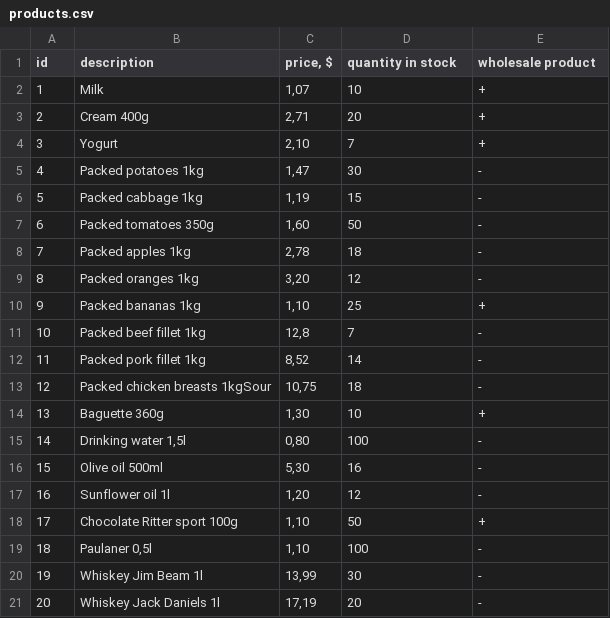
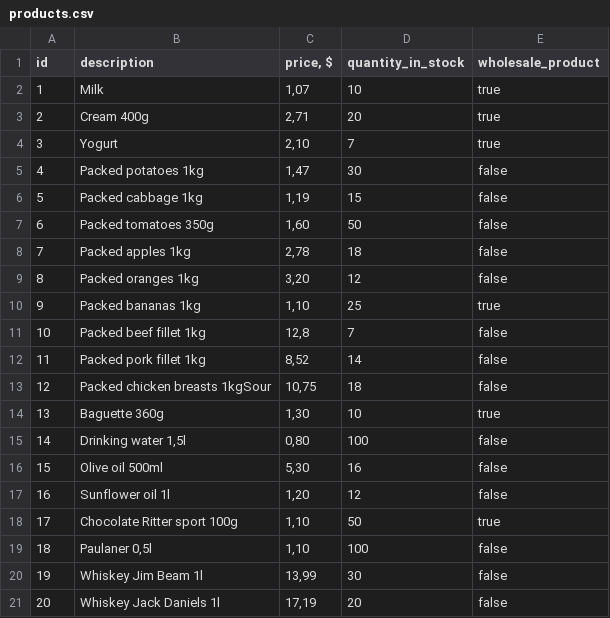
Before and after one commit to lobacevich/clevertec-check, a CSV file: src/main/resources/products.csv, drawn as a sheet.

```diff
--- a/src/main/resources/products.csv
+++ b/src/main/resources/products.csv
@@ -1,21 +1,21 @@
-id;description;price, $;quantity in stock;wholesale product
-1;Milk;1,07;10;+
-2;Cream 400g;2,71;20;+
-3;Yogurt;2,10;7;+
-4;Packed potatoes 1kg;1,47;30;-
-5;Packed cabbage 1kg;1,19;15;-
-6;Packed tomatoes 350g;1,60;50;-
-7;Packed apples 1kg;2,78;18;-
-8;Packed oranges 1kg;3,20;12;-
-9;Packed bananas 1kg;1,10;25;+
-10;Packed beef fillet 1kg;12,8;7;-
-11;Packed pork fillet 1kg;8,52;14;-
-12;Packed chicken breasts 1kgSour;10,75;18;-
-13;Baguette 360g;1,30;10;+
-14;Drinking water 1,5l;0,80;100;-
-15;Olive oil 500ml;5,30;16;-
-16;Sunflower oil 1l;1,20;12;-
-17;Chocolate Ritter sport 100g;1,10;50;+
-18;Paulaner 0,5l;1,10;100;-
-19;Whiskey Jim Beam 1l;13,99;30;-
-20;Whiskey Jack Daniels 1l;17,19;20;-
+id;description;price, $;quantity_in_stock;wholesale_product
+1;Milk;1,07;10;true
+2;Cream 400g;2,71;20;true
+3;Yogurt;2,10;7;true
+4;Packed potatoes 1kg;1,47;30;false
+5;Packed cabbage 1kg;1,19;15;false
+6;Packed tomatoes 350g;1,60;50;false
+7;Packed apples 1kg;2,78;18;false
+8;Packed oranges 1kg;3,20;12;false
+9;Packed bananas 1kg;1,10;25;true
+10;Packed beef fillet 1kg;12,8;7;false
+11;Packed pork fillet 1kg;8,52;14;false
+12;Packed chicken breasts 1kgSour;10,75;18;false
+13;Baguette 360g;1,30;10;true
+14;Drinking water 1,5l;0,80;100;false
+15;Olive oil 500ml;5,30;16;false
+16;Sunflower oil 1l;1,20;12;false
+17;Chocolate Ritter sport 100g;1,10;50;true
+18;Paulaner 0,5l;1,10;100;false
+19;Whiskey Jim Beam 1l;13,99;30;false
+20;Whiskey Jack Daniels 1l;17,19;20;false
```
Also changed, not shown: 13 other files.
